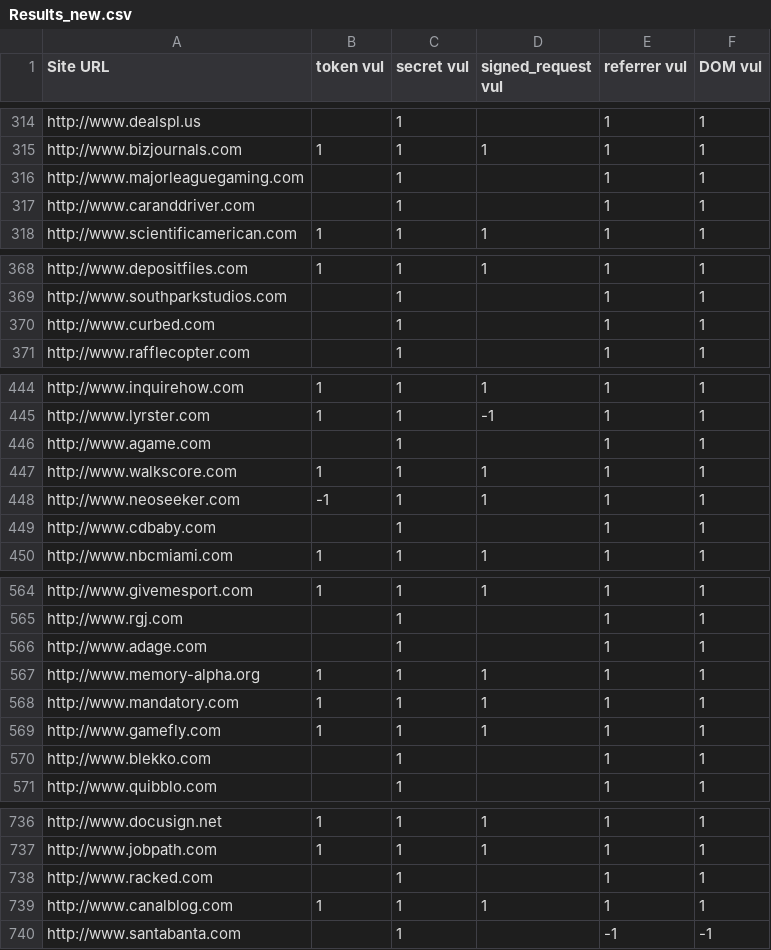
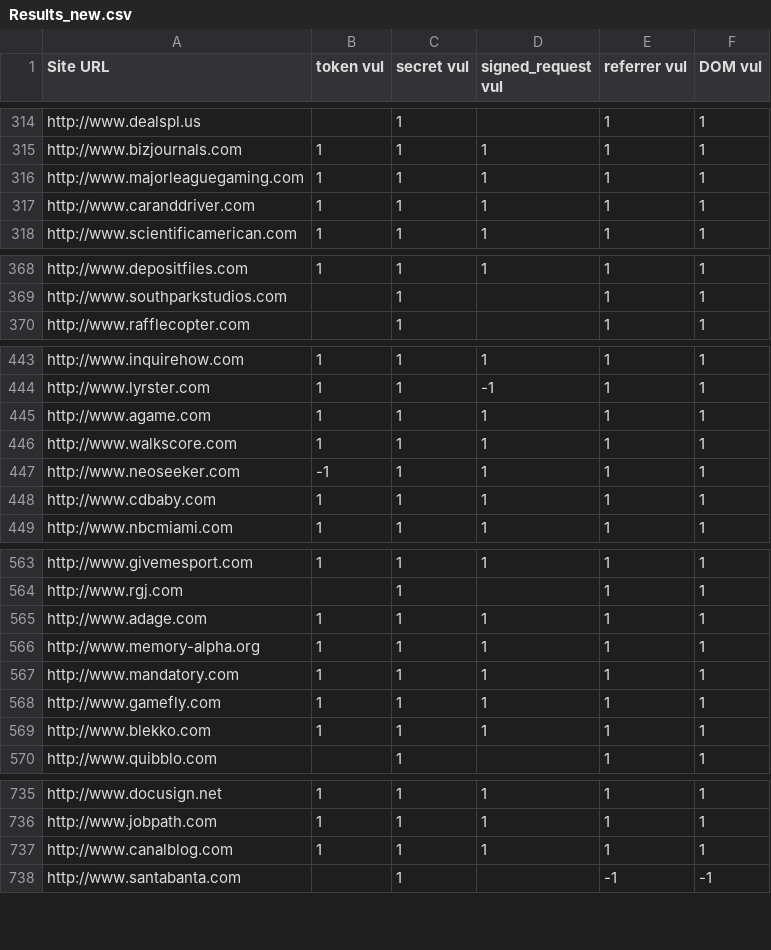
Before and after one commit to Treeeater/vulCheckerFirefox, a CSV file: Results_new.csv, drawn as a sheet; only a part is shown, gaps mark what is left out; the diff covers the shown part only.

```diff
--- a/Results_new.csv
+++ b/Results_new.csv
@@ -315,4 +315,4 @@ http://www.dealspl.us,,1,,1,1
 http://www.bizjournals.com,1,1,1,1,1
-http://www.majorleaguegaming.com,,1,,1,1
-http://www.caranddriver.com,,1,,1,1
+http://www.majorleaguegaming.com,1,1,1,1,1
+http://www.caranddriver.com,1,1,1,1,1
 http://www.scientificamerican.com,1,1,1,1,1
@@ -369,3 +369,2 @@ http://www.depositfiles.com,1,1,1,1,1
 http://www.southparkstudios.com,,1,,1,1
-http://www.curbed.com,,1,,1,1
 http://www.rafflecopter.com,,1,,1,1
@@ -445,6 +444,6 @@ http://www.inquirehow.com,1,1,1,1,1
 http://www.lyrster.com,1,1,-1,1,1
-http://www.agame.com,,1,,1,1
+http://www.agame.com,1,1,1,1,1
 http://www.walkscore.com,1,1,1,1,1
 http://www.neoseeker.com,-1,1,1,1,1
-http://www.cdbaby.com,,1,,1,1
+http://www.cdbaby.com,1,1,1,1,1
 http://www.nbcmiami.com,1,1,1,1,1
@@ -565,3 +564,3 @@ http://www.givemesport.com,1,1,1,1,1
 http://www.rgj.com,,1,,1,1
-http://www.adage.com,,1,,1,1
+http://www.adage.com,1,1,1,1,1
 http://www.memory-alpha.org,1,1,1,1,1
@@ -569,3 +568,3 @@ http://www.mandatory.com,1,1,1,1,1
 http://www.gamefly.com,1,1,1,1,1
-http://www.blekko.com,,1,,1,1
+http://www.blekko.com,1,1,1,1,1
 http://www.quibblo.com,,1,,1,1
@@ -737,3 +736,2 @@ http://www.docusign.net,1,1,1,1,1
 http://www.jobpath.com,1,1,1,1,1
-http://www.racked.com,,1,,1,1
 http://www.canalblog.com,1,1,1,1,1
```
Also changed, not shown: 3 removed rows and 76 edited cells elsewhere in this file, 3 other files.
